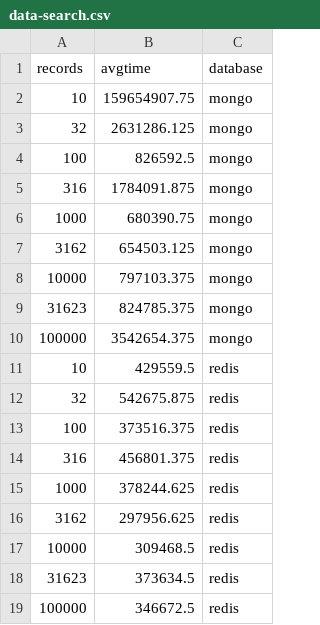
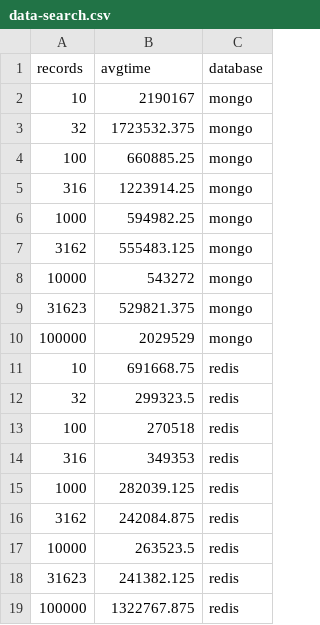
Before and after one commit to joshcroad/fyp-artefact, a CSV file: public/data-search.csv, drawn as a sheet.

```diff
--- a/public/data-search.csv
+++ b/public/data-search.csv
@@ -1,19 +1,19 @@
 records,avgtime,database
-10,159654907.75,mongo
-32,2631286.125,mongo
-100,826592.5,mongo
-316,1784091.875,mongo
-1000,680390.75,mongo
-3162,654503.125,mongo
-10000,797103.375,mongo
-31623,824785.375,mongo
-100000,3542654.375,mongo
-10,429559.5,redis
-32,542675.875,redis
-100,373516.375,redis
-316,456801.375,redis
-1000,378244.625,redis
-3162,297956.625,redis
-10000,309468.5,redis
-31623,373634.5,redis
-100000,346672.5,redis
+10,2190167,mongo
+32,1723532.375,mongo
+100,660885.25,mongo
+316,1223914.25,mongo
+1000,594982.25,mongo
+3162,555483.125,mongo
+10000,543272,mongo
+31623,529821.375,mongo
+100000,2029529,mongo
+10,691668.75,redis
+32,299323.5,redis
+100,270518,redis
+316,349353,redis
+1000,282039.125,redis
+3162,242084.875,redis
+10000,263523.5,redis
+31623,241382.125,redis
+100000,1322767.875,redis
```
Also changed, not shown: 4 other files.
